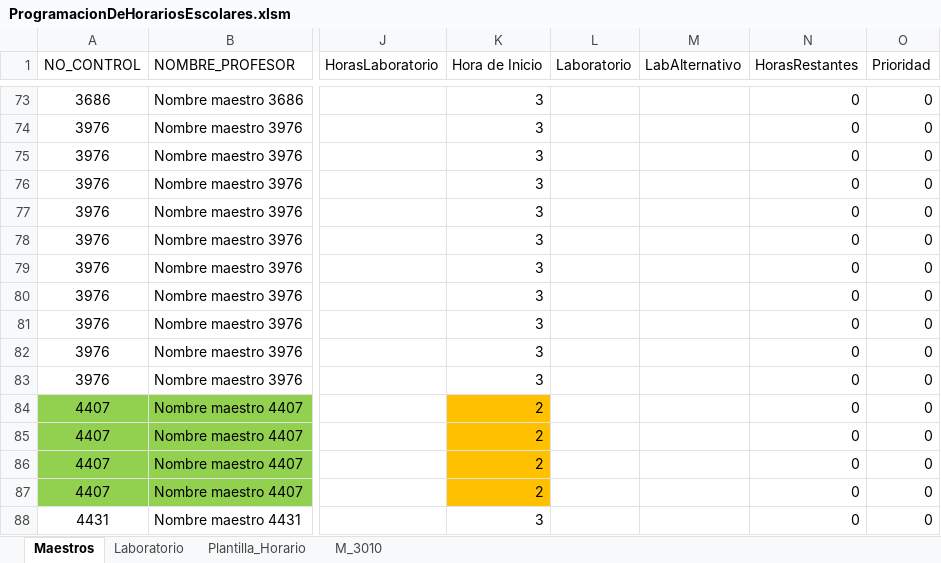
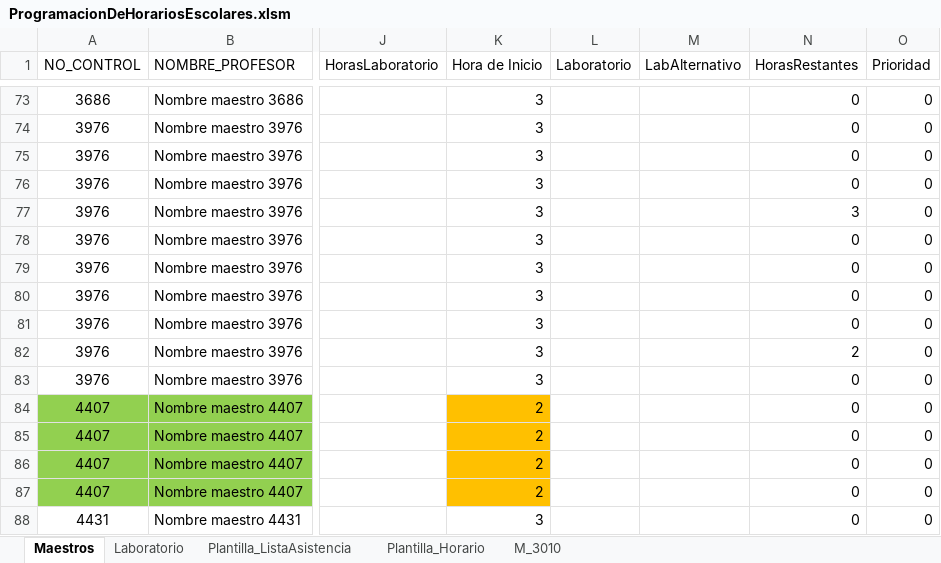
Before and after one commit to xsombra/ProgramacionDeHorariosEscolares, an Excel workbook: ProgramacionDeHorariosEscolares.xlsm, sheet Maestros, drawn as a sheet; only a part is shown, gaps mark what is left out; values as stored, in another font and other column widths than the file's, no borders; conditional formats and table styles not drawn; the diff names each change by its address in the sheet, - before the commit and + after, or states it on an @@ line.

```diff
--- a/ProgramacionDeHorariosEscolares.xlsm (sheet Maestros)
+++ b/ProgramacionDeHorariosEscolares.xlsm (sheet Maestros)
+sheet tab: Plantilla_ListaAsistencia
-N77 (HorasRestantes): 0
+N77 (HorasRestantes): 3
-N82 (HorasRestantes): 0
+N82 (HorasRestantes): 2
```
Also changed, not shown: sheet M_3010.
